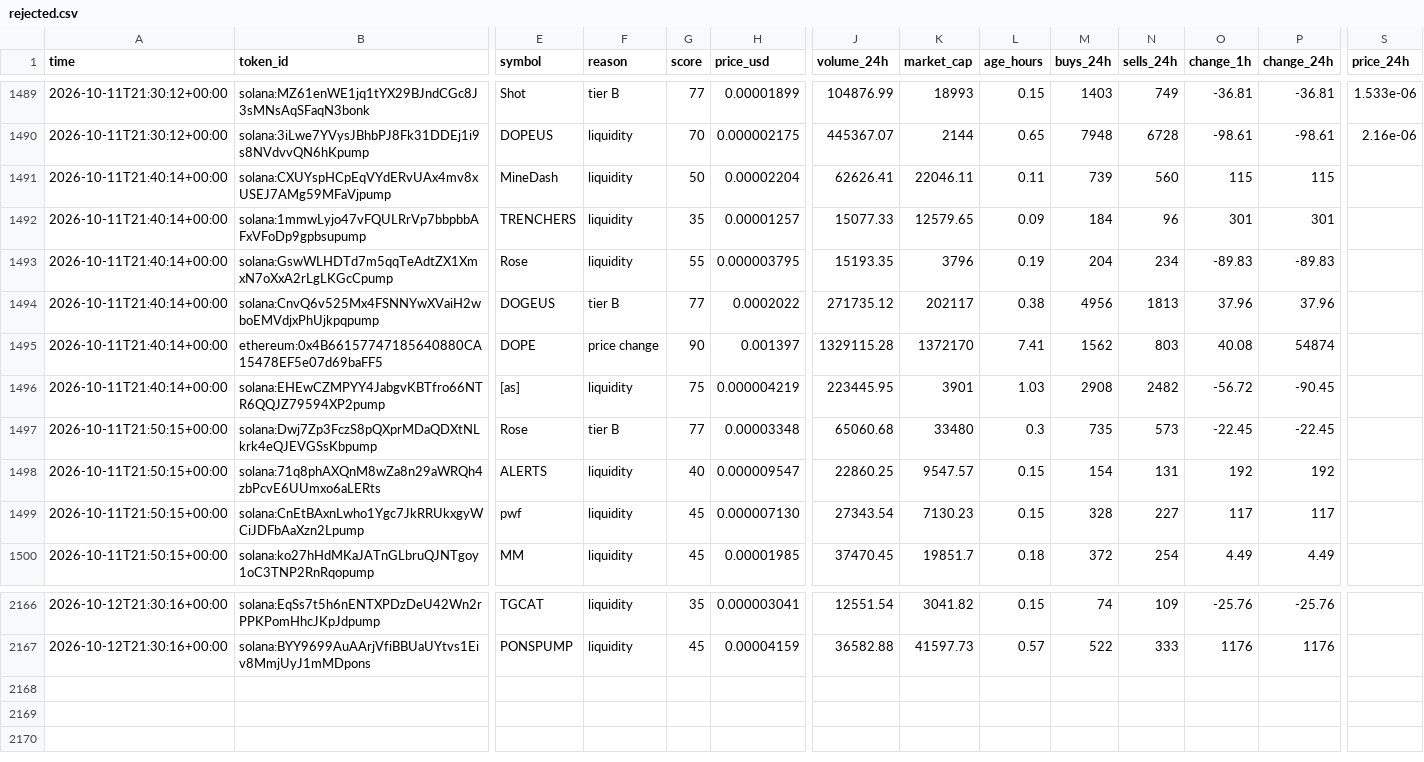
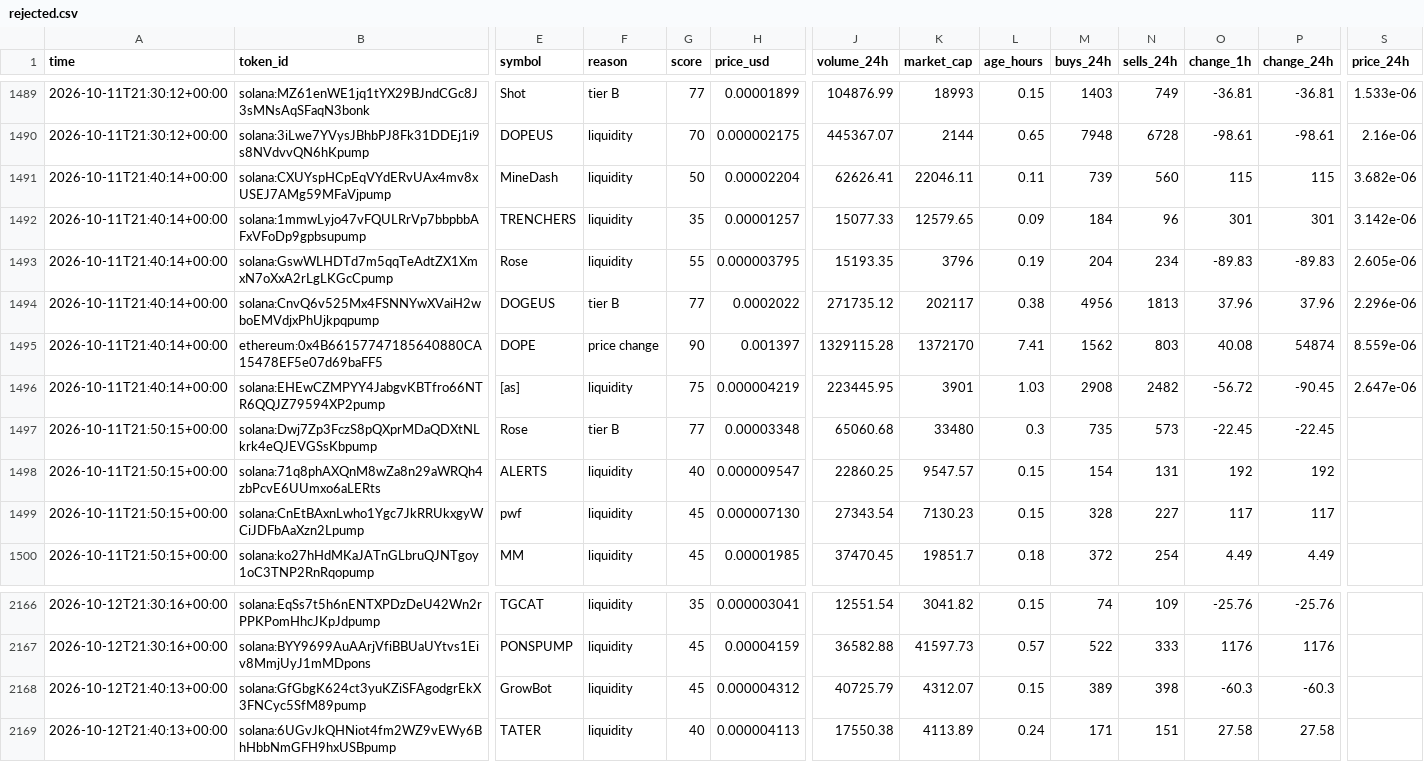
Before and after one commit to zachevm/Telegram-Bot, a CSV file: rejected.csv, drawn as a sheet; only a part is shown, gaps mark what is left out; rows hold the shown columns only; the diff names each change by its address in the sheet, - before the commit and + after, or states it on an @@ line.

```diff
--- a/rejected.csv
+++ b/rejected.csv
-S1491 (price_24h): (empty)
+S1491 (price_24h): 3.682e-06
-S1492 (price_24h): (empty)
+S1492 (price_24h): 3.142e-06
-S1493 (price_24h): (empty)
+S1493 (price_24h): 2.605e-06
-S1494 (price_24h): (empty)
+S1494 (price_24h): 2.296e-06
-S1495 (price_24h): (empty)
+S1495 (price_24h): 8.559e-06
-S1496 (price_24h): (empty)
+S1496 (price_24h): 2.647e-06
+row 2168: 2026-10-12T21:40:13+00:00 | solana:GfGbgK624ct3yuKZiSFAgodgrEkX3FNCyc5SfM89pump | GrowBot | liquidity | 45 | 0.000004312 | 40725.79 | 4312.07 | 0.15 | 389 | 398 | -60.3 | -60.3
+row 2169: 2026-10-12T21:40:13+00:00 | solana:6UGvJkQHNiot4fm2WZ9vEWy6BhHbbNmGFH9hxUSBpump | TATER | liquidity | 40 | 0.000004113 | 17550.38 | 4113.89 | 0.24 | 171 | 151 | 27.58 | 27.58
```
Also changed, not shown: alerts.csv, runs.csv.
